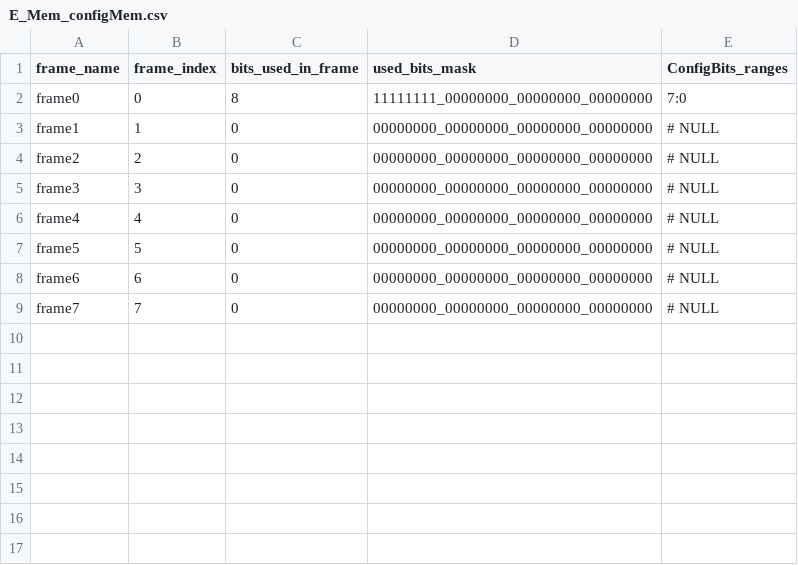
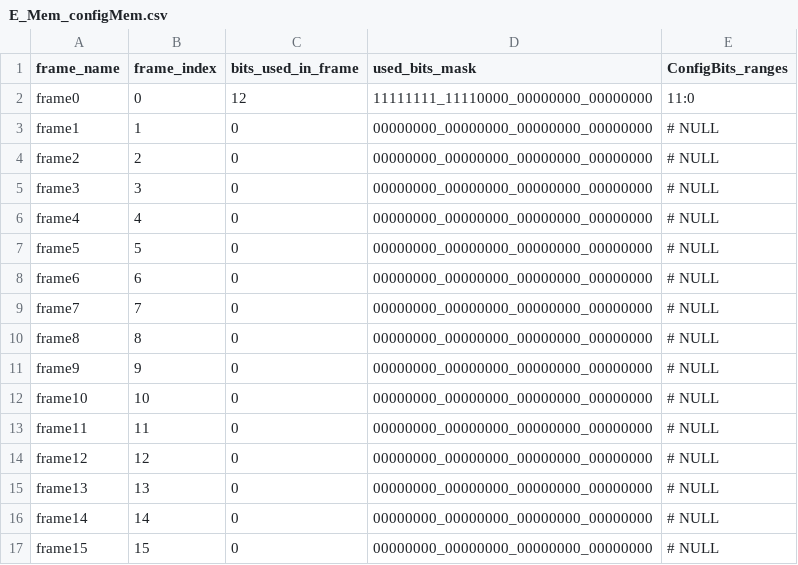
Before and after one commit to KelvinChung2000/FABulous, a CSV file: myProject/Tile/E_Mem/E_Mem_configMem.csv, drawn as a sheet.

```diff
--- a/myProject/Tile/E_Mem/E_Mem_configMem.csv
+++ b/myProject/Tile/E_Mem/E_Mem_configMem.csv
@@ -1,3 +1,3 @@
 frame_name,frame_index,bits_used_in_frame,used_bits_mask,ConfigBits_ranges
-frame0,0,8,11111111_00000000_00000000_00000000,7:0
+frame0,0,12,11111111_11110000_00000000_00000000,11:0
 frame1,1,0,00000000_00000000_00000000_00000000,# NULL
@@ -9 +9,9 @@ frame6,6,0,00000000_00000000_00000000_00000000,# NULL
 frame7,7,0,00000000_00000000_00000000_00000000,# NULL
+frame8,8,0,00000000_00000000_00000000_00000000,# NULL
+frame9,9,0,00000000_00000000_00000000_00000000,# NULL
+frame10,10,0,00000000_00000000_00000000_00000000,# NULL
+frame11,11,0,00000000_00000000_00000000_00000000,# NULL
+frame12,12,0,00000000_00000000_00000000_00000000,# NULL
+frame13,13,0,00000000_00000000_00000000_00000000,# NULL
+frame14,14,0,00000000_00000000_00000000_00000000,# NULL
+frame15,15,0,00000000_00000000_00000000_00000000,# NULL
```
Also changed, not shown: myProject/Tile/N_IO/N_IO_configMem.csv, myProject/Tile/PE/PE_configMem.csv, 54 other files.
